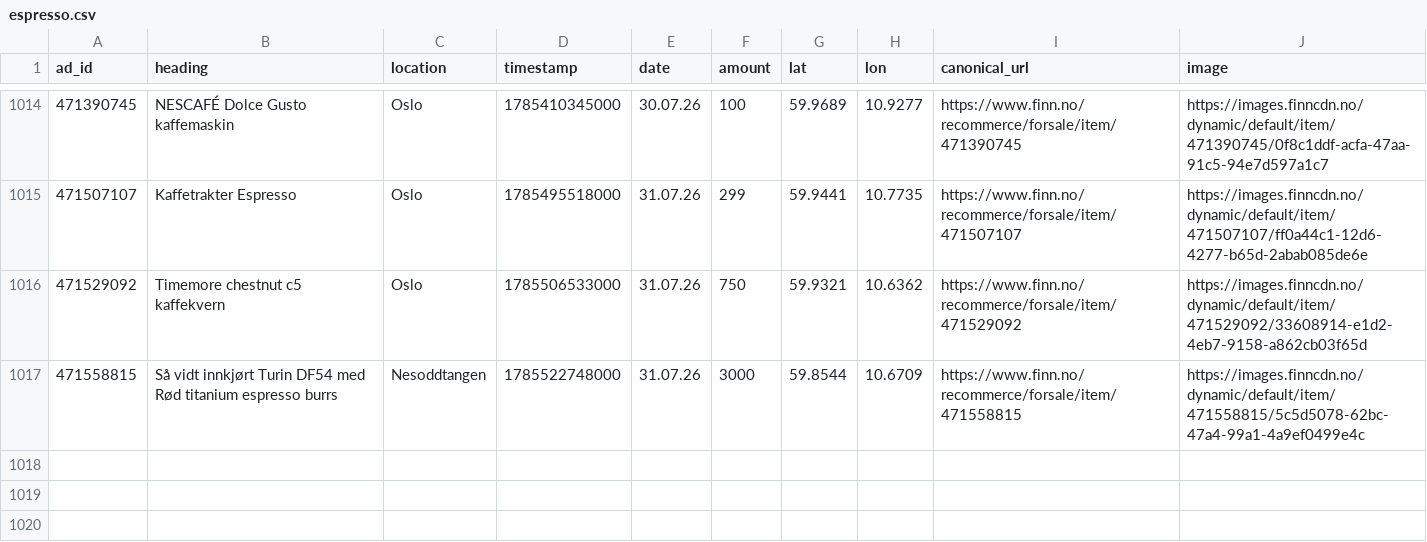
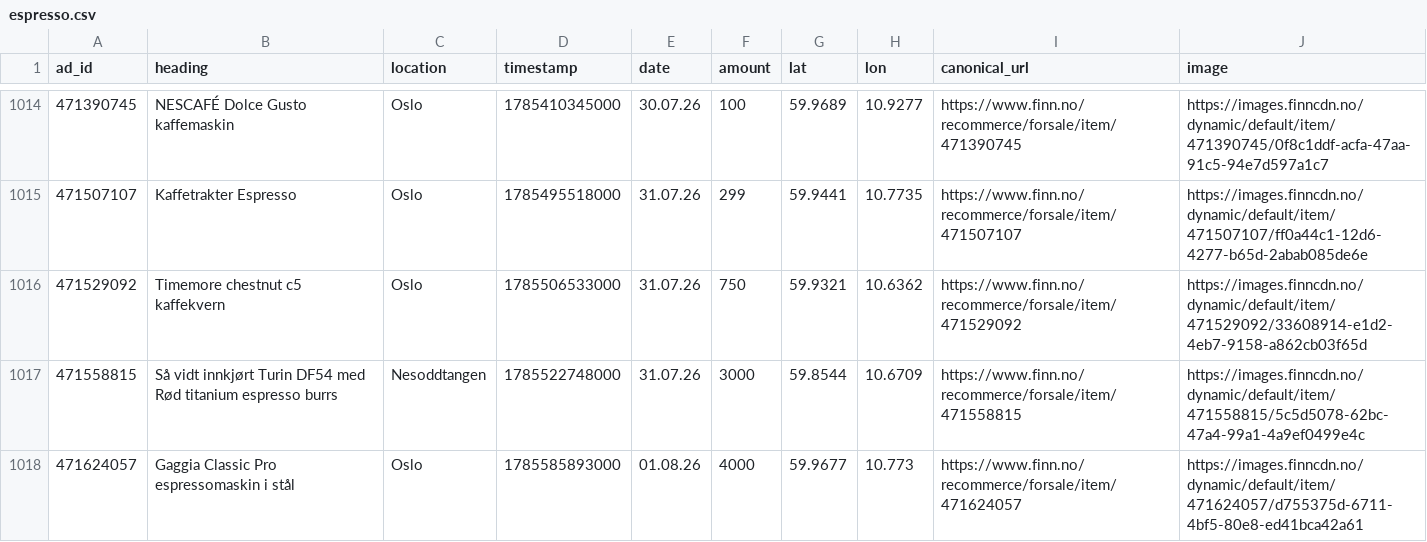
Before and after one commit to aslak01/espresso, a CSV file: data/espresso.csv, drawn as a sheet; only a part is shown, gaps mark what is left out; the diff names each change by its address in the sheet, - before the commit and + after, or states it on an @@ line.

```diff
--- a/data/espresso.csv
+++ b/data/espresso.csv
+row 1018: 471624057 | Gaggia Classic Pro espressomaskin i stål | Oslo | 1785585893000 | 01.08.26 | 4000 | 59.9677 | 10.773 | https://www.finn.no/recommerce/forsale/item/471624057 | https://images.finncdn.no/dynamic/default/item/471624057/d755375d-6711-4bf5-80e8-ed41bca42a61
```
